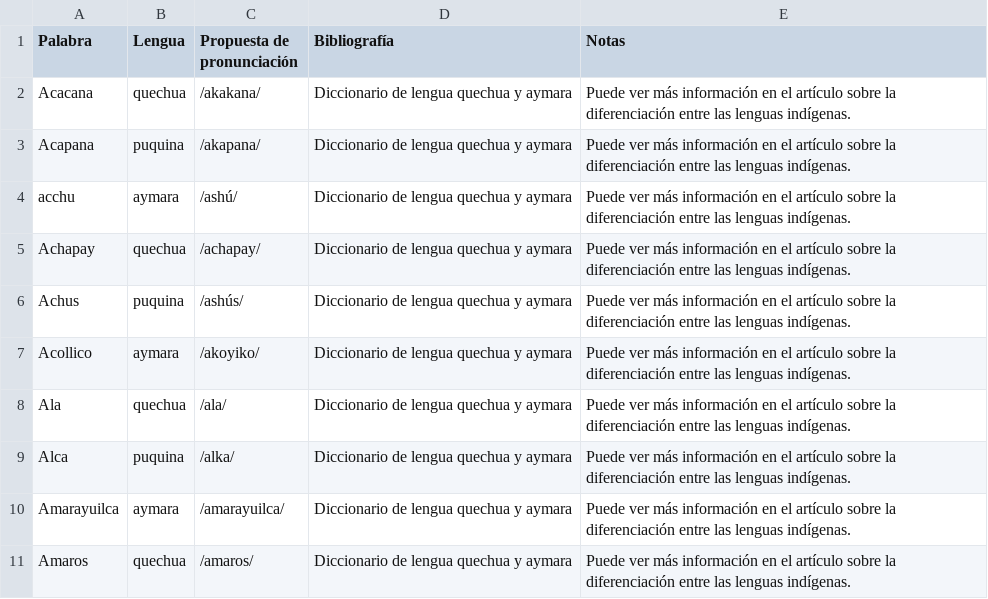
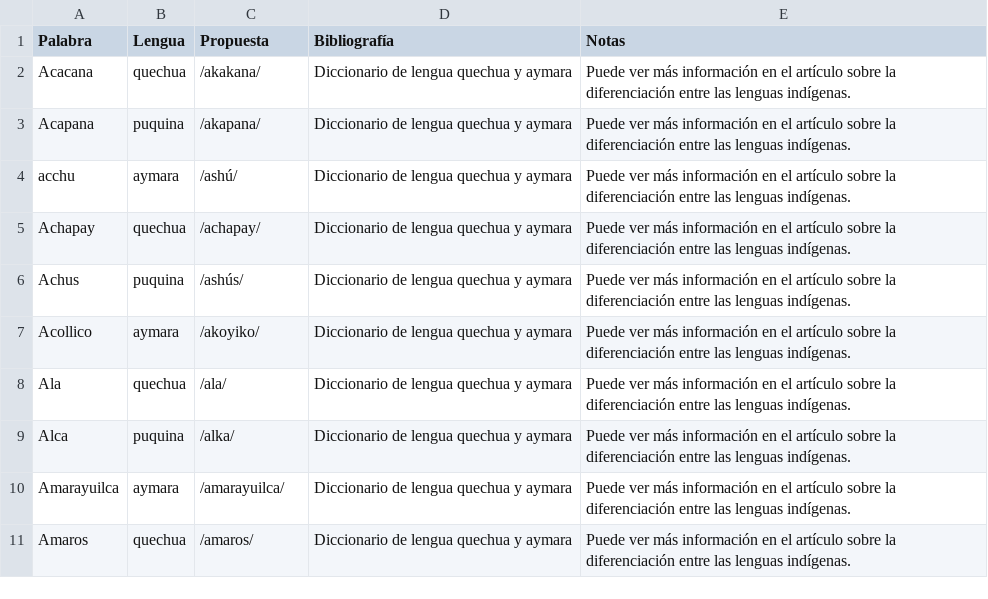
Before and after one commit to glosascroniquenses/Pruebas, a CSV file: _data/palabra01.csv, drawn as a sheet.

Commit message:
Update palabra01.csv

```diff
--- a/_data/palabra01.csv
+++ b/_data/palabra01.csv
@@ -1,2 +1,2 @@
-"Palabra","Lengua","Propuesta de pronunciación","Bibliografía","Notas"
+"Palabra","Lengua","Propuesta","Bibliografía","Notas"
 "Acacana","quechua","/akakana/","Diccionario de lengua quechua y aymara","Puede ver más información en el artículo sobre la diferenciación entre las lenguas indígenas."
```
